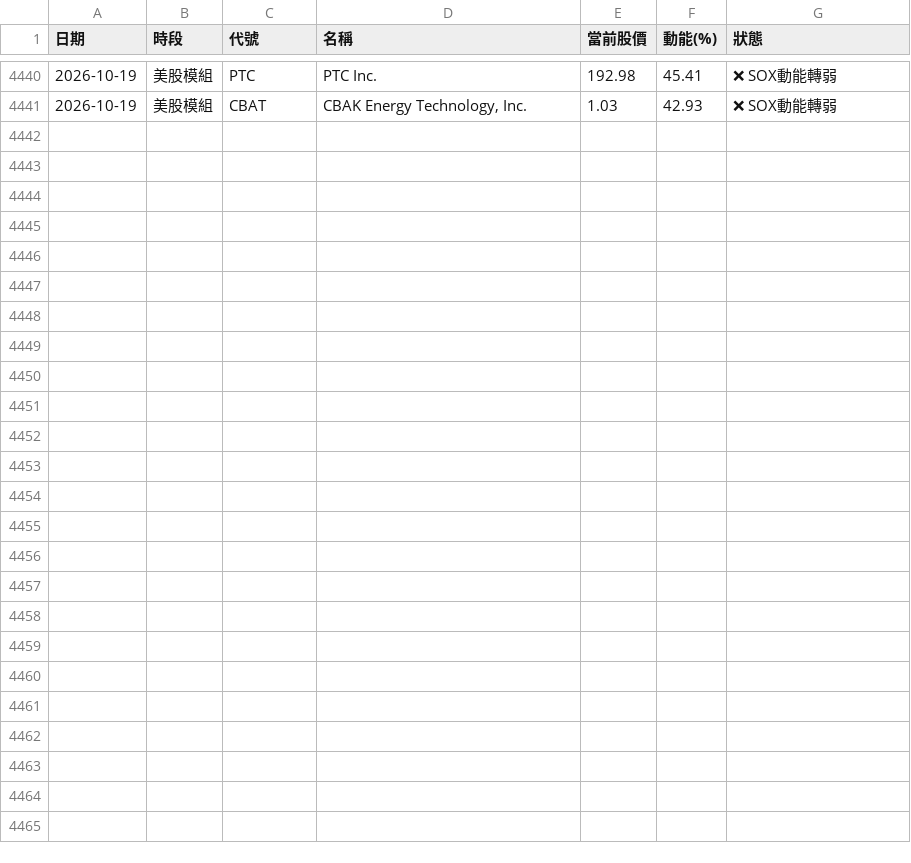
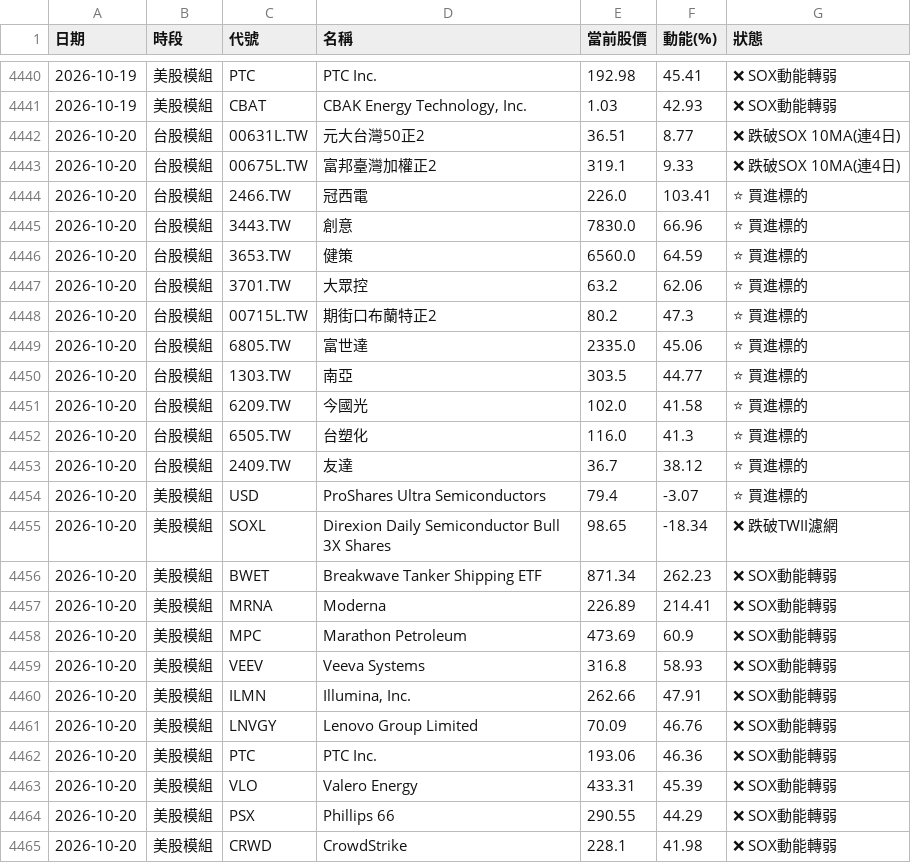
Before and after one commit to ainsliemile/TW_daily_stock, a CSV file: master_historical_data.csv, drawn as a sheet; only a part is shown, gaps mark what is left out; the diff names each change by its address in the sheet, - before the commit and + after, or states it on an @@ line.

```diff
--- a/master_historical_data.csv
+++ b/master_historical_data.csv
+row 4442: 2026-10-20 | 台股模組 | 00631L.TW | 元大台灣50正2 | 36.51 | 8.77 | ❌ 跌破SOX 10MA(連4日)
+row 4443: 2026-10-20 | 台股模組 | 00675L.TW | 富邦臺灣加權正2 | 319.1 | 9.33 | ❌ 跌破SOX 10MA(連4日)
+row 4444: 2026-10-20 | 台股模組 | 2466.TW | 冠西電 | 226.0 | 103.41 | ⭐ 買進標的
+row 4445: 2026-10-20 | 台股模組 | 3443.TW | 創意 | 7830.0 | 66.96 | ⭐ 買進標的
+row 4446: 2026-10-20 | 台股模組 | 3653.TW | 健策 | 6560.0 | 64.59 | ⭐ 買進標的
+row 4447: 2026-10-20 | 台股模組 | 3701.TW | 大眾控 | 63.2 | 62.06 | ⭐ 買進標的
+row 4448: 2026-10-20 | 台股模組 | 00715L.TW | 期街口布蘭特正2 | 80.2 | 47.3 | ⭐ 買進標的
+row 4449: 2026-10-20 | 台股模組 | 6805.TW | 富世達 | 2335.0 | 45.06 | ⭐ 買進標的
+row 4450: 2026-10-20 | 台股模組 | 1303.TW | 南亞 | 303.5 | 44.77 | ⭐ 買進標的
+row 4451: 2026-10-20 | 台股模組 | 6209.TW | 今國光 | 102.0 | 41.58 | ⭐ 買進標的
+row 4452: 2026-10-20 | 台股模組 | 6505.TW | 台塑化 | 116.0 | 41.3 | ⭐ 買進標的
+row 4453: 2026-10-20 | 台股模組 | 2409.TW | 友達 | 36.7 | 38.12 | ⭐ 買進標的
+row 4454: 2026-10-20 | 美股模組 | USD | ProShares Ultra Semiconductors | 79.4 | -3.07 | ⭐ 買進標的
+row 4455: 2026-10-20 | 美股模組 | SOXL | Direxion Daily Semiconductor Bull 3X Shares | 98.65 | -18.34 | ❌ 跌破TWII濾網
+row 4456: 2026-10-20 | 美股模組 | BWET | Breakwave Tanker Shipping ETF | 871.34 | 262.23 | ❌ SOX動能轉弱
+row 4457: 2026-10-20 | 美股模組 | MRNA | Moderna | 226.89 | 214.41 | ❌ SOX動能轉弱
+row 4458: 2026-10-20 | 美股模組 | MPC | Marathon Petroleum | 473.69 | 60.9 | ❌ SOX動能轉弱
+row 4459: 2026-10-20 | 美股模組 | VEEV | Veeva Systems | 316.8 | 58.93 | ❌ SOX動能轉弱
+row 4460: 2026-10-20 | 美股模組 | ILMN | Illumina, Inc. | 262.66 | 47.91 | ❌ SOX動能轉弱
+row 4461: 2026-10-20 | 美股模組 | LNVGY | Lenovo Group Limited | 70.09 | 46.76 | ❌ SOX動能轉弱
+row 4462: 2026-10-20 | 美股模組 | PTC | PTC Inc. | 193.06 | 46.36 | ❌ SOX動能轉弱
+row 4463: 2026-10-20 | 美股模組 | VLO | Valero Energy | 433.31 | 45.39 | ❌ SOX動能轉弱
+row 4464: 2026-10-20 | 美股模組 | PSX | Phillips 66 | 290.55 | 44.29 | ❌ SOX動能轉弱
+row 4465: 2026-10-20 | 美股模組 | CRWD | CrowdStrike | 228.1 | 41.98 | ❌ SOX動能轉弱
```
Also changed, not shown: 2 other files.
